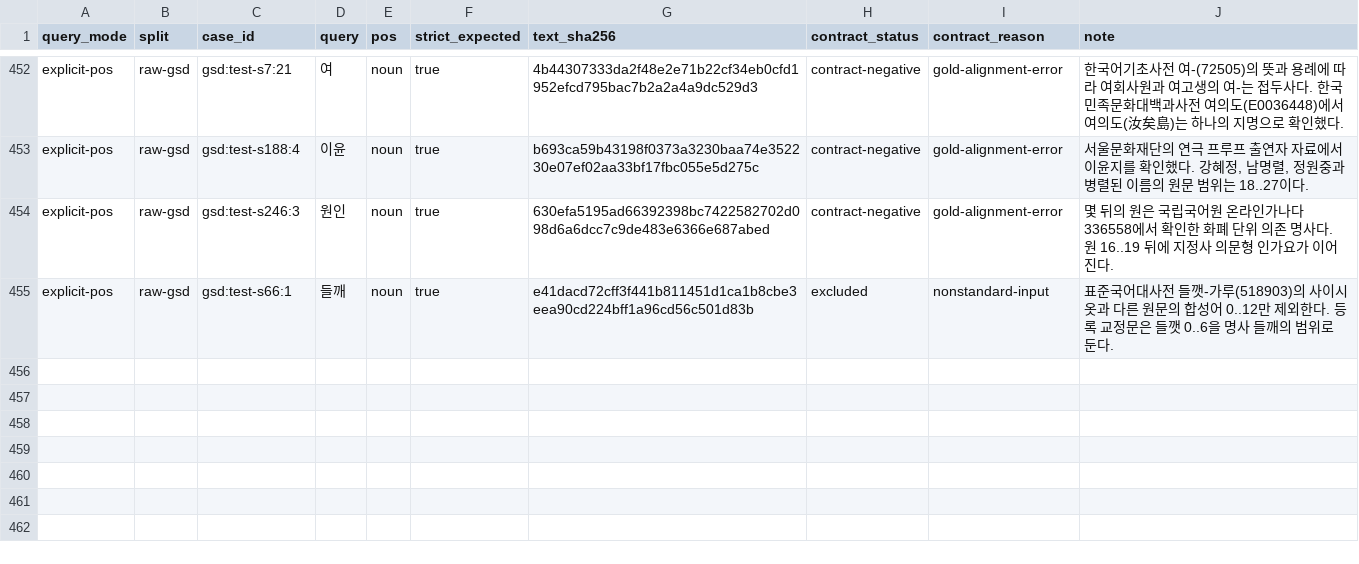
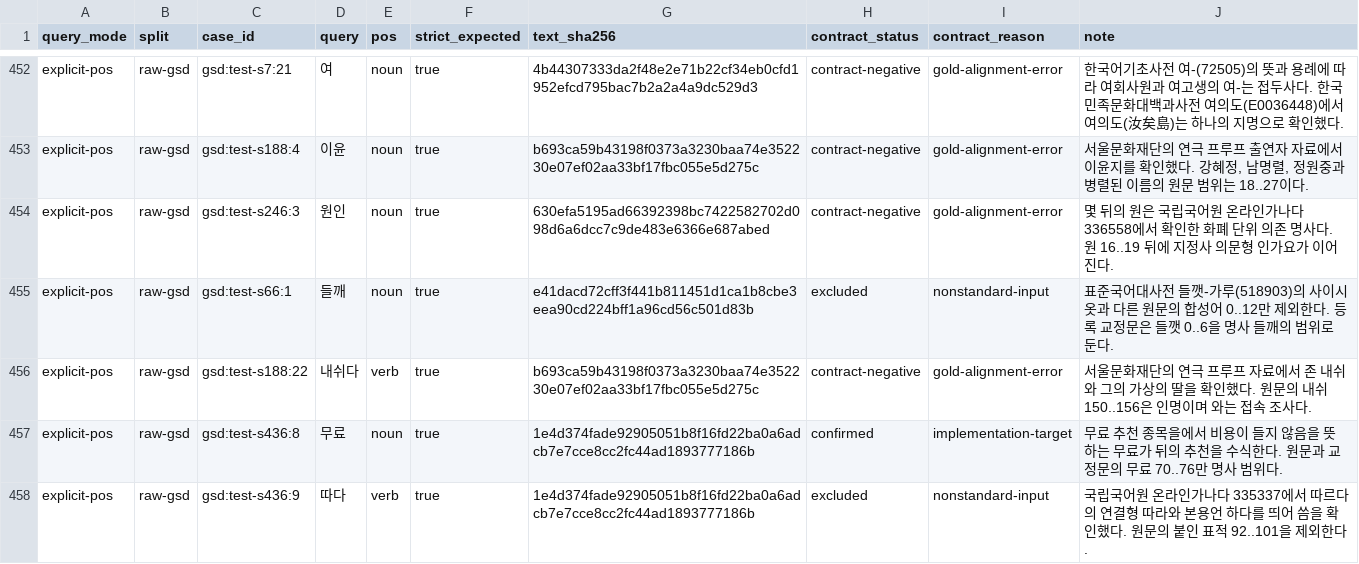
Before and after one commit to SeokminHong/kfind, a TSV file: tools/morph-compare/raw-gsd-source-corpus-reviews.tsv, drawn as a sheet; only a part is shown, gaps mark what is left out; the diff names each change by its address in the sheet, - before the commit and + after, or states it on an @@ line.

Commit message:
test(morphology): GSD 인명과 이어진 용언의 원문 정답 검토 (#1057)

```diff
--- a/tools/morph-compare/raw-gsd-source-corpus-reviews.tsv
+++ b/tools/morph-compare/raw-gsd-source-corpus-reviews.tsv
+row 456: explicit-pos | raw-gsd | gsd:test-s188:22 | 내쉬다 | verb | true | b693ca59b43198f0373a3230baa74e352230e07ef02aa33bf17fbc055e5d275c | contract-negative | gold-alignment-error | 서울문화재단의 연극 프루프 자료에서 존 내쉬와 그의 가상의 딸을 확인했다. 원문의 내쉬 150..156은 인명이며 와는 접속 조사다.
+row 457: explicit-pos | raw-gsd | gsd:test-s436:8 | 무료 | noun | true | 1e4d374fade92905051b8f16fd22ba0a6adcb7e7cce8cc2fc44ad1893777186b | confirmed | implementation-target | 무료 추천 종목을에서 비용이 들지 않음을 뜻하는 무료가 뒤의 추천을 수식한다. 원문과 교정문의 무료 70..76만 명사 범위다.
+row 458: explicit-pos | raw-gsd | gsd:test-s436:9 | 따다 | verb | true | 1e4d374fade92905051b8f16fd22ba0a6adcb7e7cce8cc2fc44ad1893777186b | excluded | nonstandard-input | 국립국어원 온라인가나다 335337에서 따르다의 연결형 따라와 본용언 하다를 띄어 씀을 확인했다. 원문의 붙인 표적 92..101을 제외한다.
```
Also changed, not shown: tools/morph-compare/gsd-positive-corpus-reviews.tsv, 7 other files.
